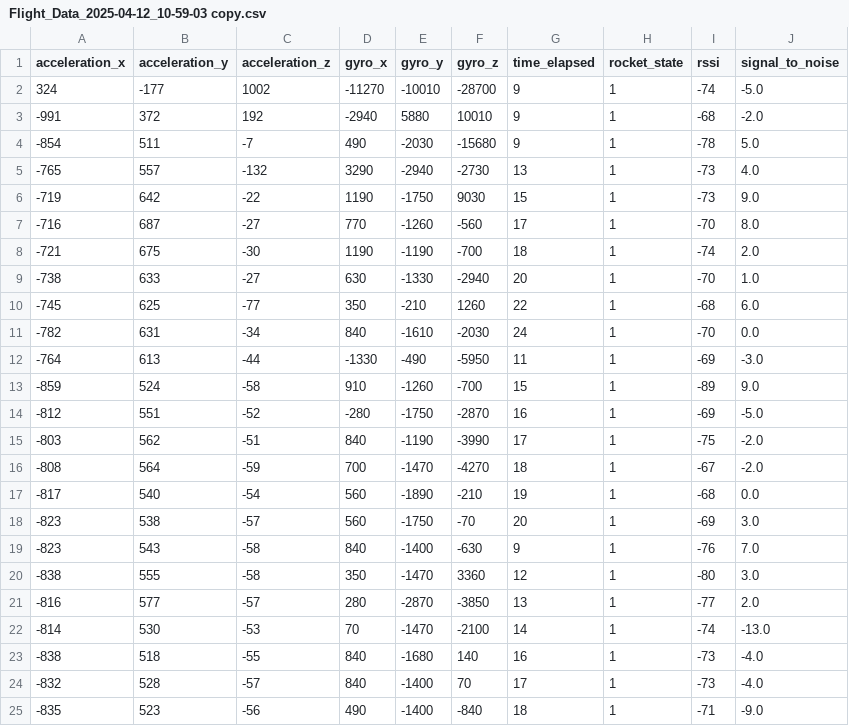
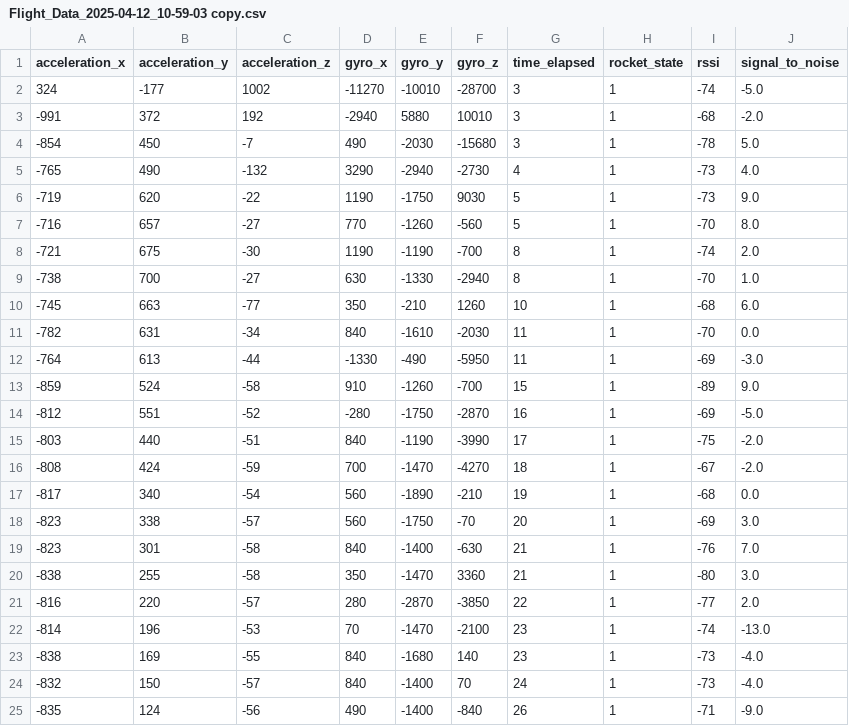
Before and after one commit to FIU-SEDS/Orbiview_v2, a CSV file: Flight_Test_Data/Flight_Data_2025-04-12_10-59-03 copy.csv, drawn as a sheet; only a part is shown; the diff covers the shown part only.

Commit message:
updated Flight_Data_2025* git push clear

```diff
--- a/Flight_Test_Data/Flight_Data_2025-04-12_10-59-03 copy.csv
+++ b/Flight_Test_Data/Flight_Data_2025-04-12_10-59-03 copy.csv
@@ -1,12 +1,12 @@
 acceleration_x,acceleration_y,acceleration_z,gyro_x,gyro_y,gyro_z,time_elapsed,rocket_state,rssi,signal_to_noise
-324,-177,1002,-11270,-10010,-28700,9,1,-74,-5.0
--991,372,192,-2940,5880,10010,9,1,-68,-2.0
--854,511,-7,490,-2030,-15680,9,1,-78,5.0
--765,557,-132,3290,-2940,-2730,13,1,-73,4.0
--719,642,-22,1190,-1750,9030,15,1,-73,9.0
--716,687,-27,770,-1260,-560,17,1,-70,8.0
--721,675,-30,1190,-1190,-700,18,1,-74,2.0
--738,633,-27,630,-1330,-2940,20,1,-70,1.0
--745,625,-77,350,-210,1260,22,1,-68,6.0
--782,631,-34,840,-1610,-2030,24,1,-70,0.0
+324,-177,1002,-11270,-10010,-28700,3,1,-74,-5.0
+-991,372,192,-2940,5880,10010,3,1,-68,-2.0
+-854,450,-7,490,-2030,-15680,3,1,-78,5.0
+-765,490,-132,3290,-2940,-2730,4,1,-73,4.0
+-719,620,-22,1190,-1750,9030,5,1,-73,9.0
+-716,657,-27,770,-1260,-560,5,1,-70,8.0
+-721,675,-30,1190,-1190,-700,8,1,-74,2.0
+-738,700,-27,630,-1330,-2940,8,1,-70,1.0
+-745,663,-77,350,-210,1260,10,1,-68,6.0
+-782,631,-34,840,-1610,-2030,11,1,-70,0.0
 -764,613,-44,-1330,-490,-5950,11,1,-69,-3.0
@@ -14,12 +14,12 @@ acceleration_x,acceleration_y,acceleration_z,gyro_x,gyro_y,gyro_z,time_elapsed,r
 -812,551,-52,-280,-1750,-2870,16,1,-69,-5.0
--803,562,-51,840,-1190,-3990,17,1,-75,-2.0
--808,564,-59,700,-1470,-4270,18,1,-67,-2.0
--817,540,-54,560,-1890,-210,19,1,-68,0.0
--823,538,-57,560,-1750,-70,20,1,-69,3.0
--823,543,-58,840,-1400,-630,9,1,-76,7.0
--838,555,-58,350,-1470,3360,12,1,-80,3.0
--816,577,-57,280,-2870,-3850,13,1,-77,2.0
--814,530,-53,70,-1470,-2100,14,1,-74,-13.0
--838,518,-55,840,-1680,140,16,1,-73,-4.0
--832,528,-57,840,-1400,70,17,1,-73,-4.0
--835,523,-56,490,-1400,-840,18,1,-71,-9.0
+-803,440,-51,840,-1190,-3990,17,1,-75,-2.0
+-808,424,-59,700,-1470,-4270,18,1,-67,-2.0
+-817,340,-54,560,-1890,-210,19,1,-68,0.0
+-823,338,-57,560,-1750,-70,20,1,-69,3.0
+-823,301,-58,840,-1400,-630,21,1,-76,7.0
+-838,255,-58,350,-1470,3360,21,1,-80,3.0
+-816,220,-57,280,-2870,-3850,22,1,-77,2.0
+-814,196,-53,70,-1470,-2100,23,1,-74,-13.0
+-838,169,-55,840,-1680,140,23,1,-73,-4.0
+-832,150,-57,840,-1400,70,24,1,-73,-4.0
+-835,124,-56,490,-1400,-840,26,1,-71,-9.0
```
Also changed, not shown: 16 edited cells elsewhere in this file.
